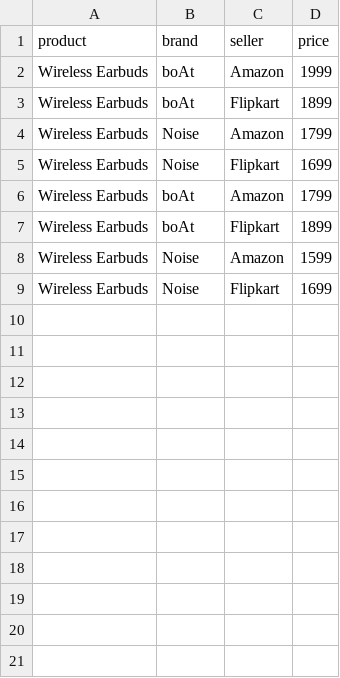
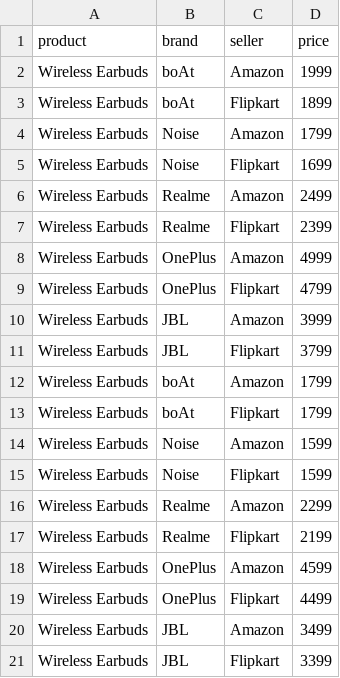
Before and after one commit to Ankitha-N14/price-drop-ai-agent, a CSV file: prices.csv, drawn as a sheet.

Commit message:
Update prices.csv

```diff
--- a/prices.csv
+++ b/prices.csv
@@ -5,5 +5,17 @@ Wireless Earbuds,Noise,Amazon,1799
 Wireless Earbuds,Noise,Flipkart,1699
+Wireless Earbuds,Realme,Amazon,2499
+Wireless Earbuds,Realme,Flipkart,2399
+Wireless Earbuds,OnePlus,Amazon,4999
+Wireless Earbuds,OnePlus,Flipkart,4799
+Wireless Earbuds,JBL,Amazon,3999
+Wireless Earbuds,JBL,Flipkart,3799
 Wireless Earbuds,boAt,Amazon,1799
-Wireless Earbuds,boAt,Flipkart,1899
+Wireless Earbuds,boAt,Flipkart,1799
 Wireless Earbuds,Noise,Amazon,1599
-Wireless Earbuds,Noise,Flipkart,1699
+Wireless Earbuds,Noise,Flipkart,1599
+Wireless Earbuds,Realme,Amazon,2299
+Wireless Earbuds,Realme,Flipkart,2199
+Wireless Earbuds,OnePlus,Amazon,4599
+Wireless Earbuds,OnePlus,Flipkart,4499
+Wireless Earbuds,JBL,Amazon,3499
+Wireless Earbuds,JBL,Flipkart,3399
```
